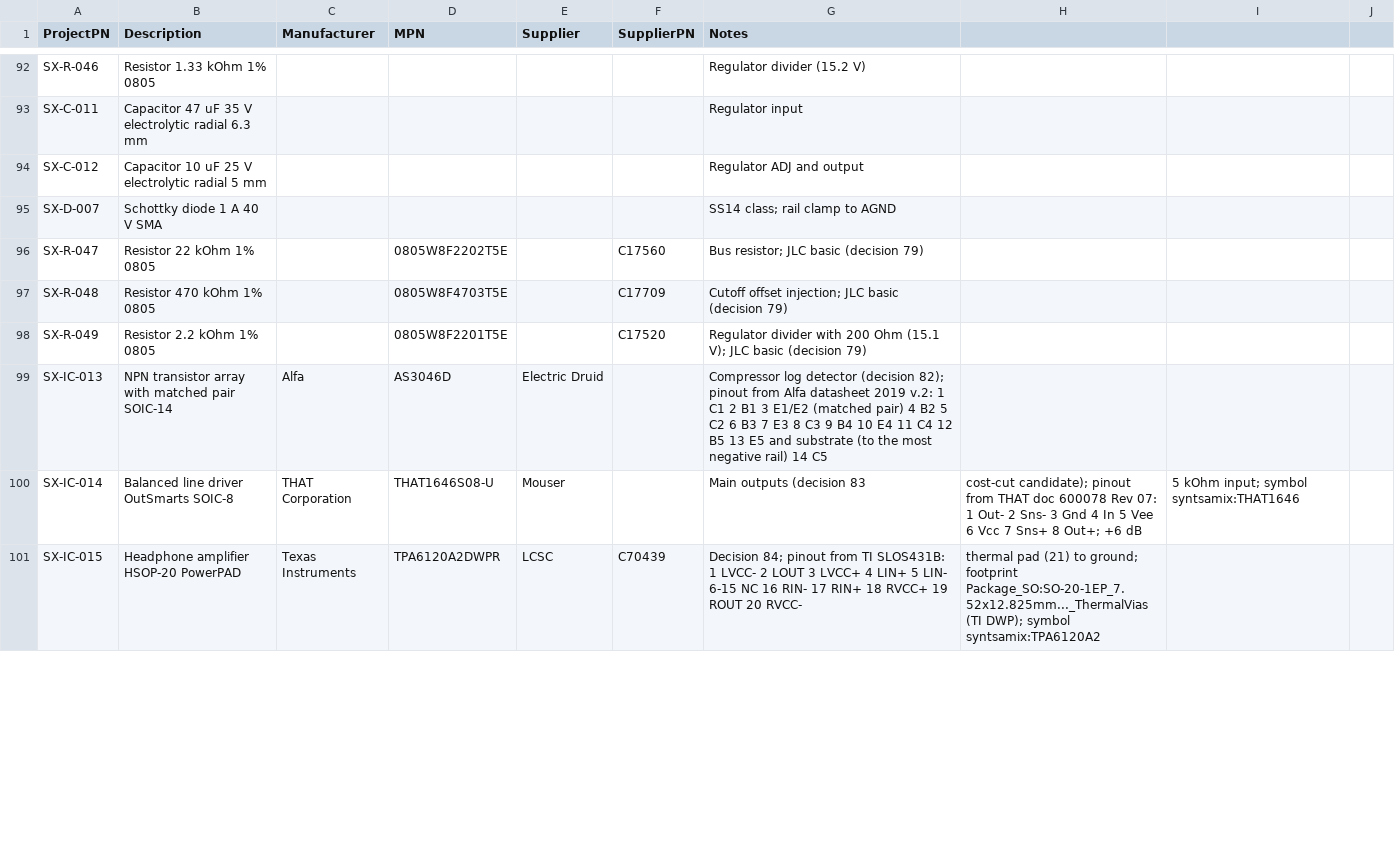
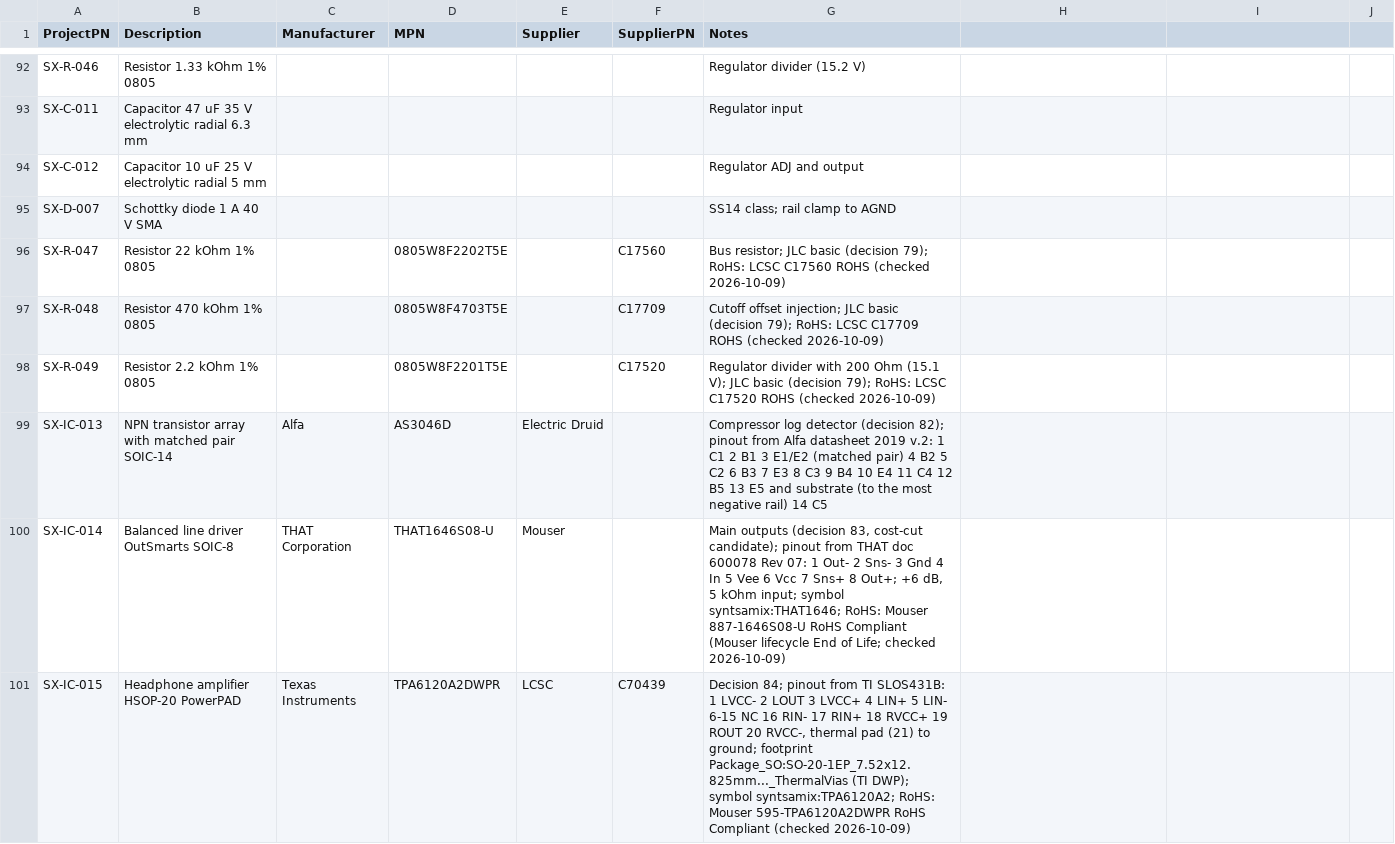
Before and after one commit to plektra/syntsamix, a CSV file: docs/parts.csv, drawn as a sheet; only a part is shown, gaps mark what is left out; the diff covers the shown part only.

```diff
--- a/docs/parts.csv
+++ b/docs/parts.csv
@@ -95,7 +95,7 @@ SX-C-012,Capacitor 10 uF 25 V electrolytic radial 5 mm,,,,,Regulator ADJ and out
 SX-D-007,Schottky diode 1 A 40 V SMA,,,,,SS14 class; rail clamp to AGND
-SX-R-047,Resistor 22 kOhm 1% 0805,,0805W8F2202T5E,,C17560,Bus resistor; JLC basic (decision 79)
-SX-R-048,Resistor 470 kOhm 1% 0805,,0805W8F4703T5E,,C17709,Cutoff offset injection; JLC basic (decision 79)
-SX-R-049,Resistor 2.2 kOhm 1% 0805,,0805W8F2201T5E,,C17520,Regulator divider with 200 Ohm (15.1 V); JLC basic (decision 79)
+SX-R-047,Resistor 22 kOhm 1% 0805,,0805W8F2202T5E,,C17560,Bus resistor; JLC basic (decision 79); RoHS: LCSC C17560 ROHS (checked 2026-10-09)
+SX-R-048,Resistor 470 kOhm 1% 0805,,0805W8F4703T5E,,C17709,Cutoff offset injection; JLC basic (decision 79); RoHS: LCSC C17709 ROHS (checked 2026-10-09)
+SX-R-049,Resistor 2.2 kOhm 1% 0805,,0805W8F2201T5E,,C17520,Regulator divider with 200 Ohm (15.1 V); JLC basic (decision 79); RoHS: LCSC C17520 ROHS (checked 2026-10-09)
 SX-IC-013,NPN transistor array with matched pair SOIC-14,Alfa,AS3046D,Electric Druid,,Compressor log detector (decision 82); pinout from Alfa datasheet 2019 v.2: 1 C1 2 B1 3 E1/E2 (matched pair) 4 B2 5 C2 6 B3 7 E3 8 C3 9 B4 10 E4 11 C4 12 B5 13 E5 and substrate (to the most negative rail) 14 C5
-SX-IC-014,Balanced line driver OutSmarts SOIC-8,THAT Corporation,THAT1646S08-U,Mouser,,Main outputs (decision 83, cost-cut candidate); pinout from THAT doc 600078 Rev 07: 1 Out- 2 Sns- 3 Gnd 4 In 5 Vee 6 Vcc 7 Sns+ 8 Out+; +6 dB, 5 kOhm input; symbol syntsamix:THAT1646
-SX-IC-015,Headphone amplifier HSOP-20 PowerPAD,Texas Instruments,TPA6120A2DWPR,LCSC,C70439,Decision 84; pinout from TI SLOS431B: 1 LVCC- 2 LOUT 3 LVCC+ 4 LIN+ 5 LIN- 6-15 NC 16 RIN- 17 RIN+ 18 RVCC+ 19 ROUT 20 RVCC-, thermal pad (21) to ground; footprint Package_SO:SO-20-1EP_7.52x12.825mm..._ThermalVias (TI DWP); symbol syntsamix:TPA6120A2
+SX-IC-014,Balanced line driver OutSmarts SOIC-8,THAT Corporation,THAT1646S08-U,Mouser,,"Main outputs (decision 83, cost-cut candidate); pinout from THAT doc 600078 Rev 07: 1 Out- 2 Sns- 3 Gnd 4 In 5 Vee 6 Vcc 7 Sns+ 8 Out+; +6 dB, 5 kOhm input; symbol syntsamix:THAT1646; RoHS: Mouser 887-1646S08-U RoHS Compliant (Mouser lifecycle End of Life; checked 2026-10-09)"
+SX-IC-015,Headphone amplifier HSOP-20 PowerPAD,Texas Instruments,TPA6120A2DWPR,LCSC,C70439,"Decision 84; pinout from TI SLOS431B: 1 LVCC- 2 LOUT 3 LVCC+ 4 LIN+ 5 LIN- 6-15 NC 16 RIN- 17 RIN+ 18 RVCC+ 19 ROUT 20 RVCC-, thermal pad (21) to ground; footprint Package_SO:SO-20-1EP_7.52x12.825mm..._ThermalVias (TI DWP); symbol syntsamix:TPA6120A2; RoHS: Mouser 595-TPA6120A2DWPR RoHS Compliant (checked 2026-10-09)"
```
Also changed, not shown: 1 added row and 48 edited cells elsewhere in this file, 14 other files.
